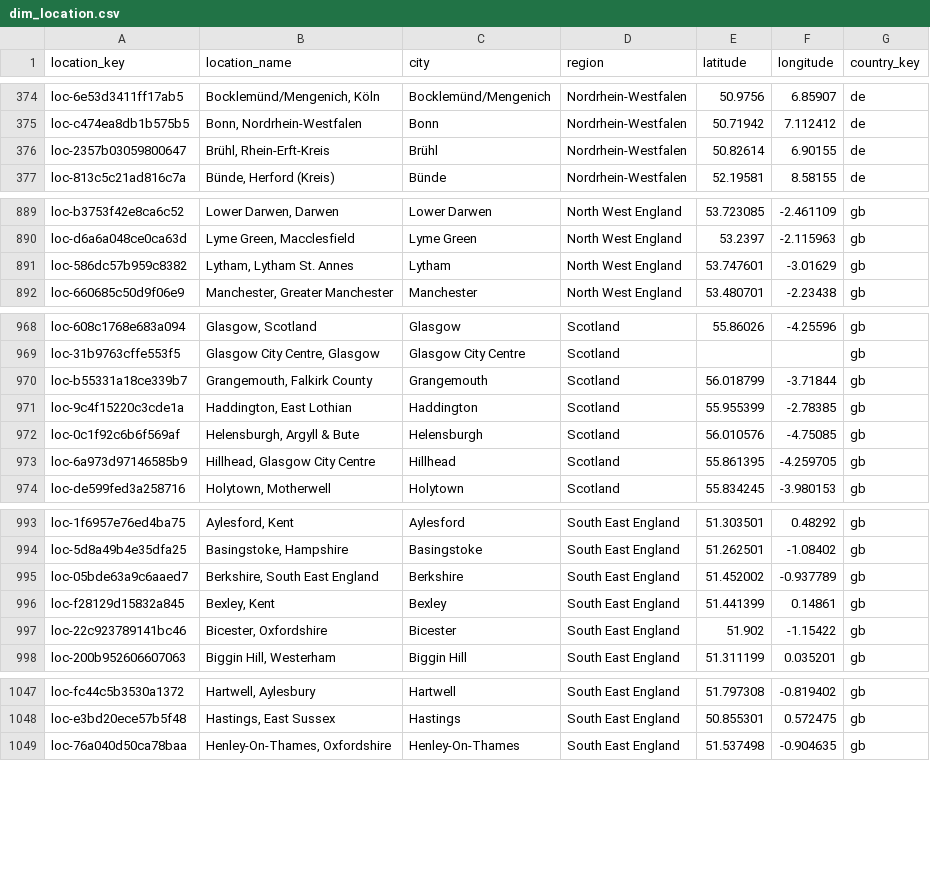
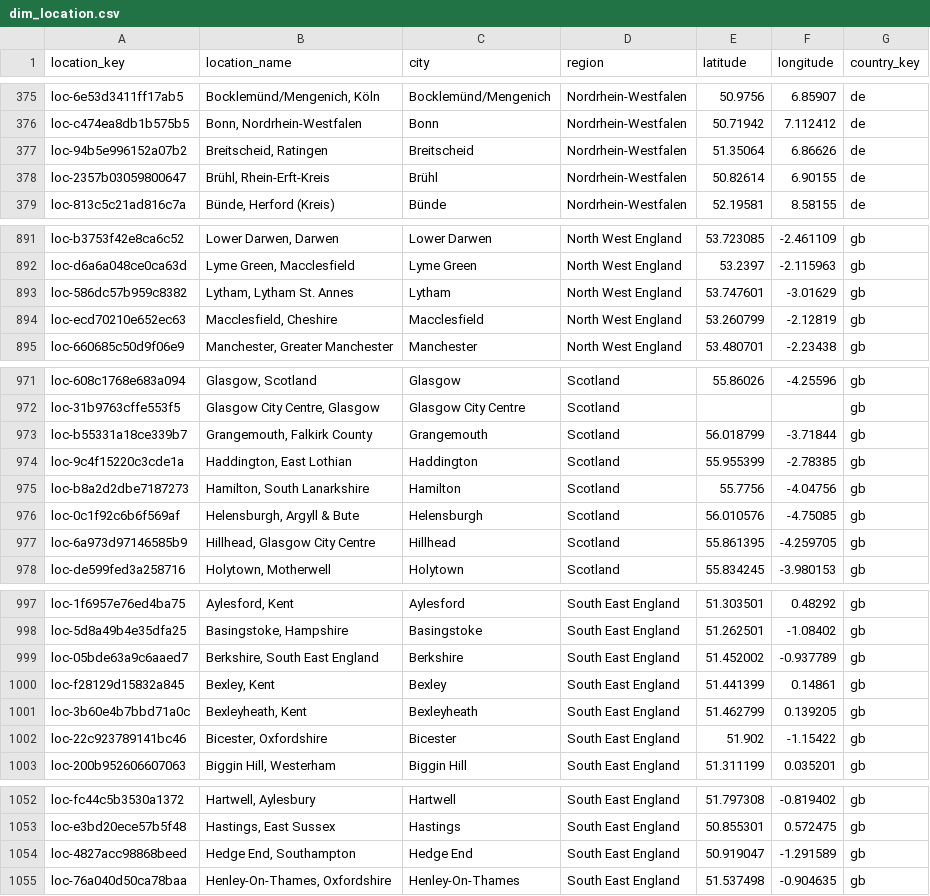
Before and after one commit to italofvaz/european-job-market-analysis, a CSV file: data/processed/dim_location.csv, drawn as a sheet; only a part is shown, gaps mark what is left out; the diff covers the shown part only.

```diff
--- a/data/processed/dim_location.csv
+++ b/data/processed/dim_location.csv
@@ -375,2 +376,3 @@ loc-6e53d3411ff17ab5,"Bocklemünd/Mengenich, Köln",Bocklemünd/Mengenich,Nordrh
 loc-c474ea8db1b575b5,"Bonn, Nordrhein-Westfalen",Bonn,Nordrhein-Westfalen,50.71942,7.112412,de
+loc-94b5e996152a07b2,"Breitscheid, Ratingen",Breitscheid,Nordrhein-Westfalen,51.35064,6.86626,de
 loc-2357b03059800647,"Brühl, Rhein-Erft-Kreis",Brühl,Nordrhein-Westfalen,50.82614,6.90155,de
@@ -891,2 +893,3 @@ loc-d6a6a048ce0ca63d,"Lyme Green, Macclesfield",Lyme Green,North West England,53
 loc-586dc57b959c8382,"Lytham, Lytham St. Annes",Lytham,North West England,53.747601,-3.01629,gb
+loc-ecd70210e652ec63,"Macclesfield, Cheshire",Macclesfield,North West England,53.260799,-2.12819,gb
 loc-660685c50d9f06e9,"Manchester, Greater Manchester",Manchester,North West England,53.480701,-2.23438,gb
@@ -971,2 +974,3 @@ loc-b55331a18ce339b7,"Grangemouth, Falkirk County",Grangemouth,Scotland,56.01879
 loc-9c4f15220c3cde1a,"Haddington, East Lothian",Haddington,Scotland,55.955399,-2.78385,gb
+loc-b8a2d2dbe7187273,"Hamilton, South Lanarkshire",Hamilton,Scotland,55.7756,-4.04756,gb
 loc-0c1f92c6b6f569af,"Helensburgh, Argyll & Bute",Helensburgh,Scotland,56.010576,-4.75085,gb
@@ -996,2 +1000,3 @@ loc-05bde63a9c6aaed7,"Berkshire, South East England",Berkshire,South East Englan
 loc-f28129d15832a845,"Bexley, Kent",Bexley,South East England,51.441399,0.14861,gb
+loc-3b60e4b7bbd71a0c,"Bexleyheath, Kent",Bexleyheath,South East England,51.462799,0.139205,gb
 loc-22c923789141bc46,"Bicester, Oxfordshire",Bicester,South East England,51.902,-1.15422,gb
@@ -1048,2 +1053,3 @@ loc-fc44c5b3530a1372,"Hartwell, Aylesbury",Hartwell,South East England,51.797308
 loc-e3bd20ece57b5f48,"Hastings, East Sussex",Hastings,South East England,50.855301,0.572475,gb
+loc-4827acc98868beed,"Hedge End, Southampton",Hedge End,South East England,50.919047,-1.291589,gb
 loc-76a040d50ca78baa,"Henley-On-Thames, Oxfordshire",Henley-On-Thames,South East England,51.537498,-0.904635,gb
```
Also changed, not shown: 3 added rows and 10 edited cells elsewhere in this file, data/logs/collection_runs.csv, data/processed/bridge_job_skills.csv, 11 other files.
